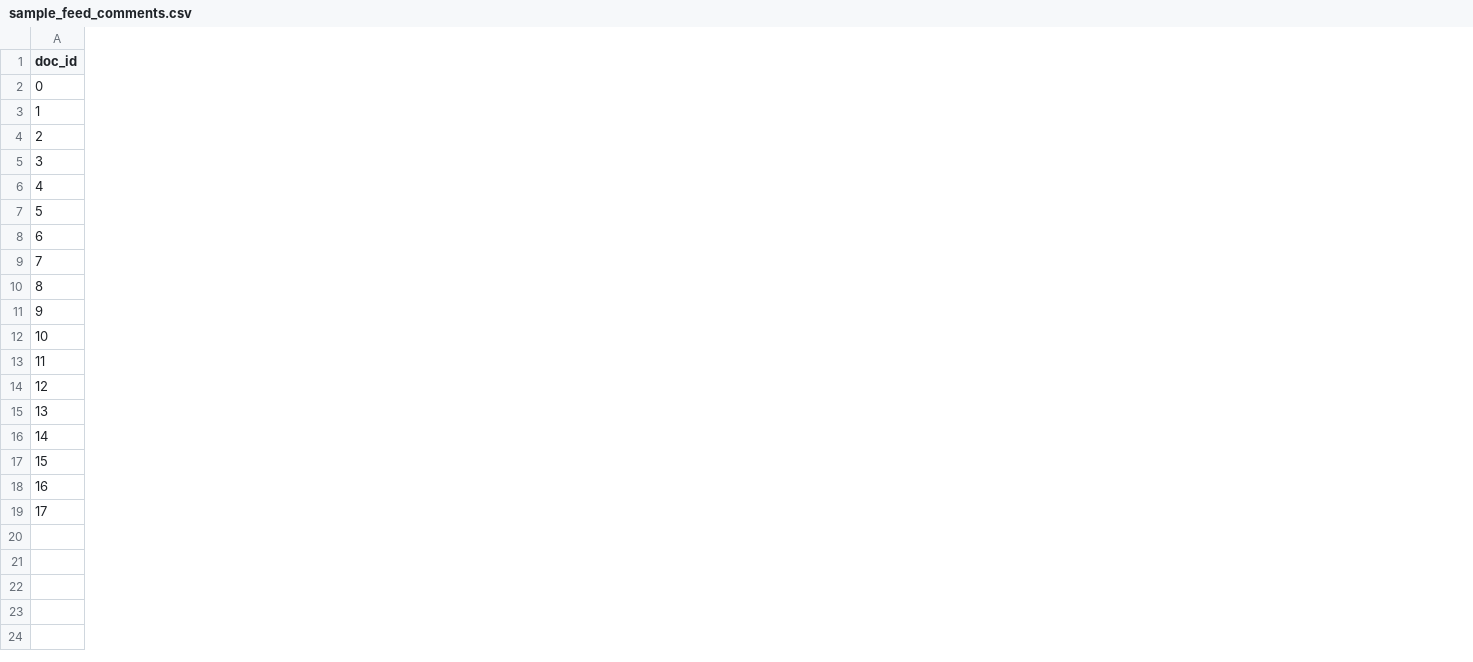
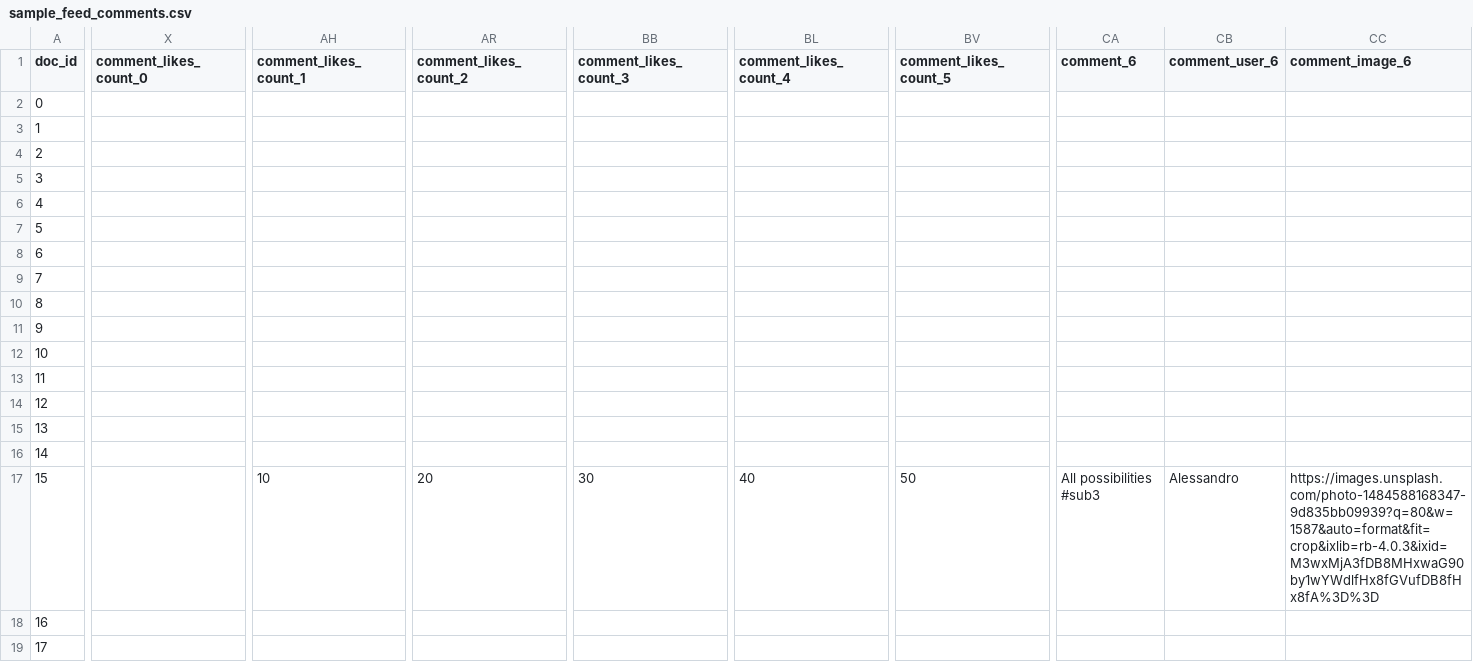
Before and after one commit to Alebrex99/DICE, a CSV file: DICE/DICE/static/data/sample_feed_comments.csv, drawn as a sheet; only a part is shown, gaps mark what is left out; the diff covers the shown part only; the diff names each change by its address in the sheet, - before the commit and + after, or states it on an @@ line.

```diff
--- a/DICE/DICE/static/data/sample_feed_comments.csv
+++ b/DICE/DICE/static/data/sample_feed_comments.csv
+column X (comment_likes_count_0), empty
+column AH (comment_likes_count_1), row 17: 10
+column AR (comment_likes_count_2), row 17: 20
+column BB (comment_likes_count_3), row 17: 30
+column BL (comment_likes_count_4), row 17: 40
+column BV (comment_likes_count_5), row 17: 50
+column CA (comment_6), row 17: All possibilities #sub3
+column CB (comment_user_6), row 17: Alessandro
+column CC (comment_image_6), row 17: https://images.unsplash.com/photo-1484588168347-9d835bb09939?q=80&w=1587&auto=format&fit=crop&ixlib=rb-4.0.3&ixid=M3wxMjA3fDB8MHxwaG90by1wYWdlfHx8fGVufDB8fHx8fA%3D%3D
```
Also changed, not shown: 7 added columns and 26 edited cells elsewhere in this file, 10 other files.
